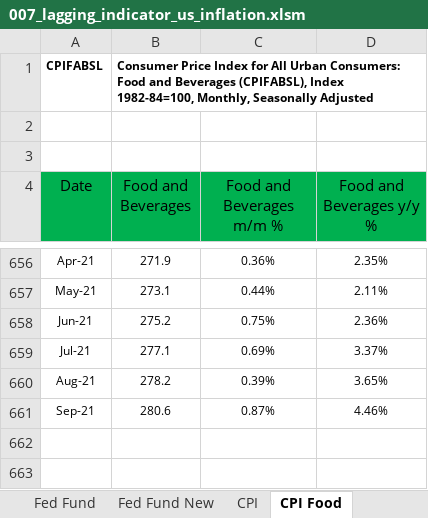
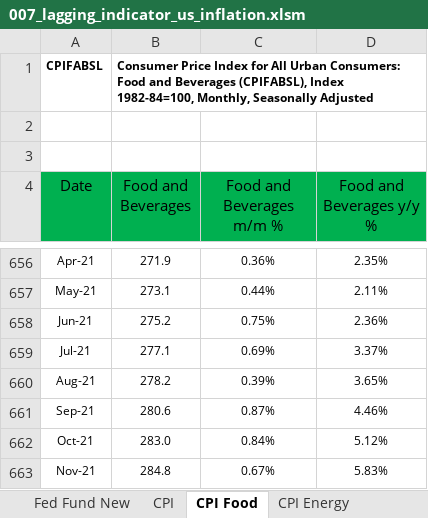
Before and after one commit to markjm5/portfoliomanagement, an Excel workbook: trading_excel_files/01_lagging_coincident_indicators/007_lagging_indicator_us_inflation.xlsm, sheet CPI Food, drawn as a sheet; only a part is shown, gaps mark what is left out; values as stored, in another font and other column widths than the file's, no borders; charts and pictures and conditional formats and table styles not drawn; the diff names each change by its address in the sheet, - before the commit and + after, or states it on an @@ line.

```diff
--- a/trading_excel_files/01_lagging_coincident_indicators/007_lagging_indicator_us_inflation.xlsm (sheet CPI Food)
+++ b/trading_excel_files/01_lagging_coincident_indicators/007_lagging_indicator_us_inflation.xlsm (sheet CPI Food)
+row 662: Oct-21 | 283.0 | 0.84% | 5.12%
+row 663: Nov-21 | 284.8 | 0.67% | 5.83%
```
Also changed, not shown: sheet CPI, sheet Core CPI, sheet Recap, sheet CPI Energy, other sheet tabs, formulas that keep their value, charts or pictures.
